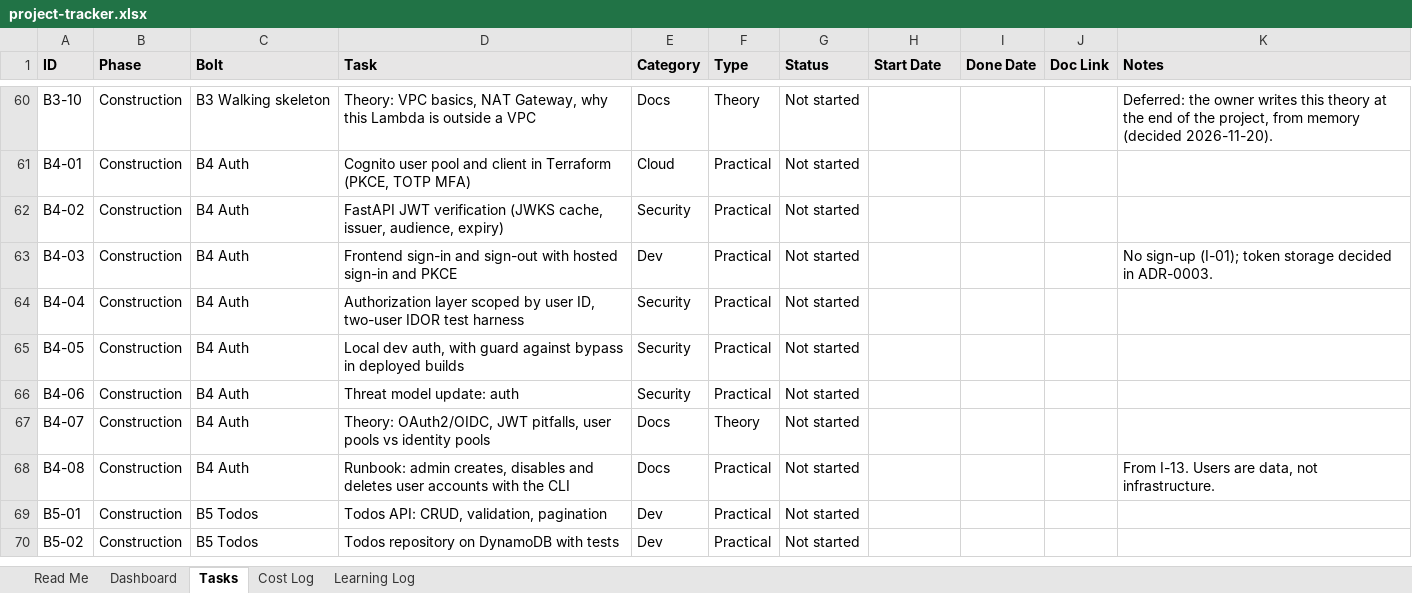
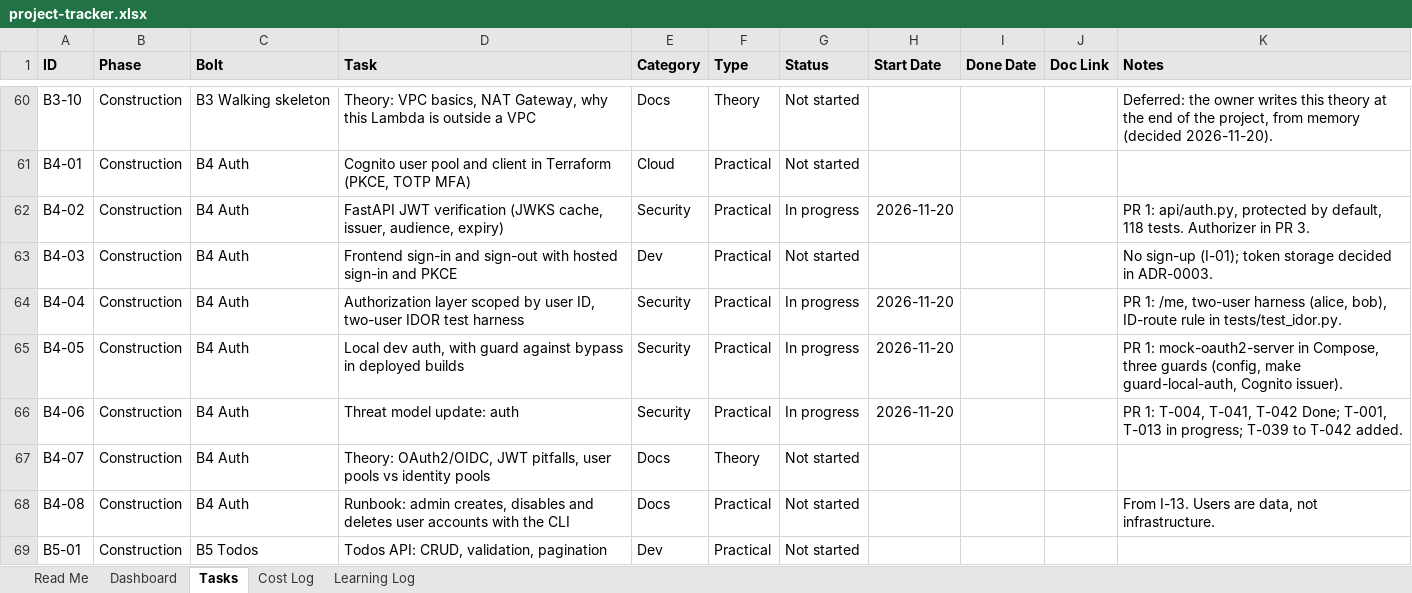
Before and after one commit to Rithun-C/tethrix, an Excel workbook: tracker/project-tracker.xlsx, sheet Tasks, drawn as a sheet; only a part is shown, gaps mark what is left out; the shorter side is filled out with more unchanged rows; values as stored, in another font and other column widths than the file's, no borders; conditional formats not drawn; the diff names each change by its address in the sheet, - before the commit and + after, or states it on an @@ line.

```diff
--- a/tracker/project-tracker.xlsx (sheet Tasks)
+++ b/tracker/project-tracker.xlsx (sheet Tasks)
-G62 (Status): Not started
+G62 (Status): In progress
-H62 (Start Date): (empty)
+H62 (Start Date): 2026-11-20
-K62 (Notes): (empty)
+K62 (Notes): PR 1: api/auth.py, protected by default, 118 tests. Authorizer in PR 3.
-G64:G66 (Status): Not started
+G64:G66 (Status): In progress
-H64:H66 (Start Date): (empty)
+H64:H66 (Start Date): 2026-11-20
-K64 (Notes): (empty)
+K64 (Notes): PR 1: /me, two-user harness (alice, bob), ID-route rule in tests/test_idor.py.
-K65 (Notes): (empty)
+K65 (Notes): PR 1: mock-oauth2-server in Compose, three guards (config, make guard-local-auth, Cognito issuer).
-K66 (Notes): (empty)
+K66 (Notes): PR 1: T-004, T-041, T-042 Done; T-001, T-013 in progress; T-039 to T-042 added.
```
Also changed, not shown: 35 other files.
